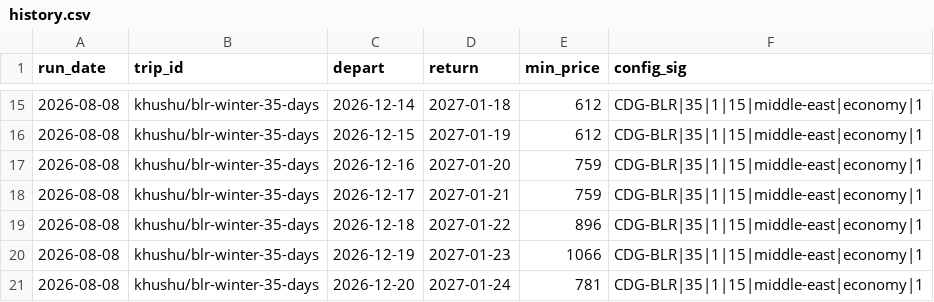
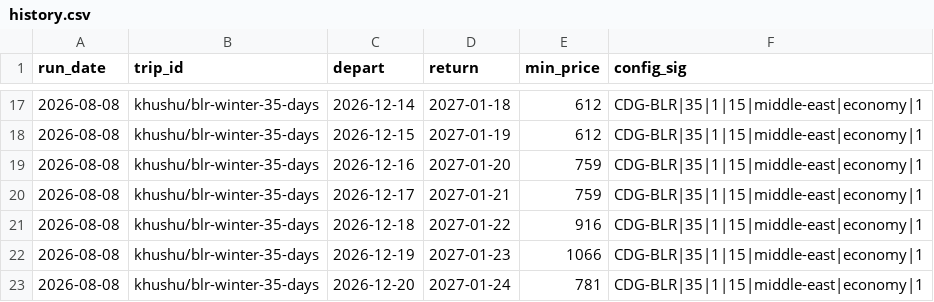
Before and after one commit to Rehann2/flight-tracker, a CSV file: data/history.csv, drawn as a sheet; only a part is shown, gaps mark what is left out; the diff covers the shown part only.

```diff
--- a/data/history.csv
+++ b/data/history.csv
@@ -18,3 +20,3 @@ run_date,trip_id,depart,return,min_price,config_sig
 2026-08-08,khushu/blr-winter-35-days,2026-12-17,2027-01-21,759,CDG-BLR|35|1|15|middle-east|economy|1
-2026-08-08,khushu/blr-winter-35-days,2026-12-18,2027-01-22,896,CDG-BLR|35|1|15|middle-east|economy|1
+2026-08-08,khushu/blr-winter-35-days,2026-12-18,2027-01-22,916,CDG-BLR|35|1|15|middle-east|economy|1
 2026-08-08,khushu/blr-winter-35-days,2026-12-19,2027-01-23,1066,CDG-BLR|35|1|15|middle-east|economy|1
```
Also changed, not shown: 12 added rows elsewhere in this file, 2 other files.
